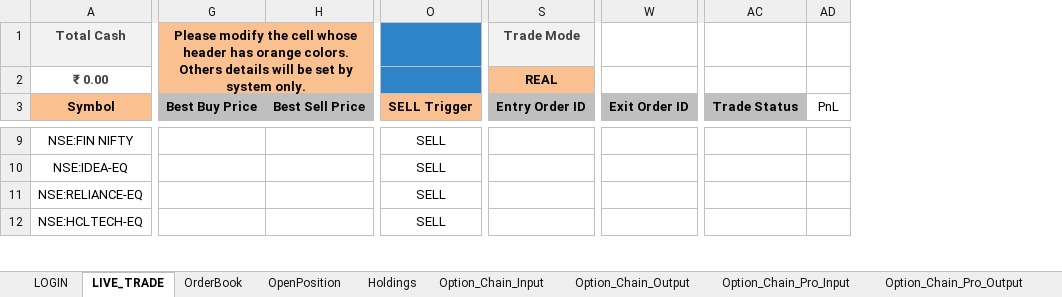
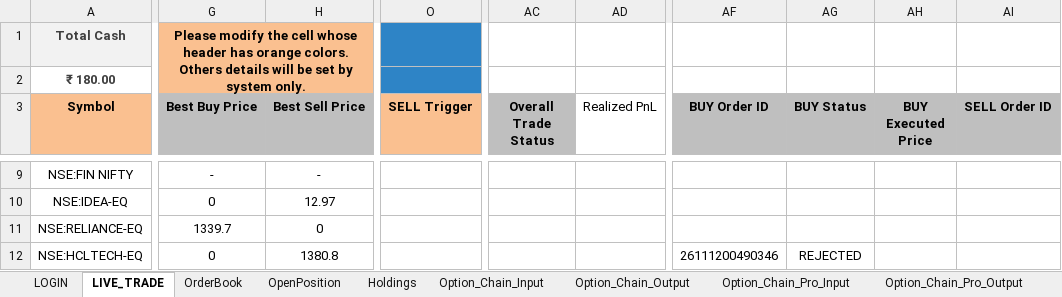
Before and after one commit to ferozmd53/VII_CLASS, an Excel workbook: VII_CLASS.xlsm, sheet LIVE_TRADE, drawn as a sheet; only a part is shown, gaps mark what is left out; values as stored, in another font and other column widths than the file's, no borders; removed rows and columns are numbered as before the commit, all else as after; the diff covers the shown part only; the diff names each change by its address in the sheet, - before the commit and + after, or states it on an @@ line.

```diff
--- a/VII_CLASS.xlsm (sheet LIVE_TRADE)
+++ b/VII_CLASS.xlsm (sheet LIVE_TRADE)
@@ column S (Entry Order ID) hidden, rows 1-2: Trade Mode | REAL @@
@@ column W (Exit Order ID) hidden, empty @@
-column AC (Trade Status), empty
-column AD (PnL), empty
+column AC (Overall Trade Status), empty
+column AD (Realized PnL), empty
+column AF (BUY Order ID), row 12: 26111200490346
+column AG (BUY Status), row 12: REJECTED
+column AH (BUY Executed Price), empty
+column AI (SELL Order ID), empty
-H1 fill: #FAC090
+H1 fill: none
-O1 fill: #FFFFCC
+O1 fill: none
-A2 (Symbol): ₹ 0.00
+A2 (Symbol): ₹ 180.00
-G2:H2 fill: #FAC090
+G2:H2 fill: none
-O2 fill: #FFFFCC
+O2 fill: none
-G9 (Best Buy Price): (empty)
+G9 (Best Buy Price): -
-H9 (Best Sell Price): (empty)
+H9 (Best Sell Price): -
-O9:O12 (SELL Trigger): SELL
+O9:O12 (SELL Trigger): (empty)
-G10 (Best Buy Price): (empty)
+G10 (Best Buy Price): 0
-H10 (Best Sell Price): (empty)
+H10 (Best Sell Price): 12.97
-G11 (Best Buy Price): (empty)
+G11 (Best Buy Price): 1339.7
-H11 (Best Sell Price): (empty)
+H11 (Best Sell Price): 0
-G12 (Best Buy Price): (empty)
+G12 (Best Buy Price): 0
-H12 (Best Sell Price): (empty)
+H12 (Best Sell Price): 1380.8
```
Also changed, not shown: 2 added rows, 2 removed rows, 2 added columns, 84 edited cells and cell formats elsewhere in this sheet, sheet Option_Chain_Input, sheet Option_Chain_Pro_Input, sheet Option_Chain_Pro_Output, sheet Option_Chain_Output, sheet OpenPosition, hidden cells.
